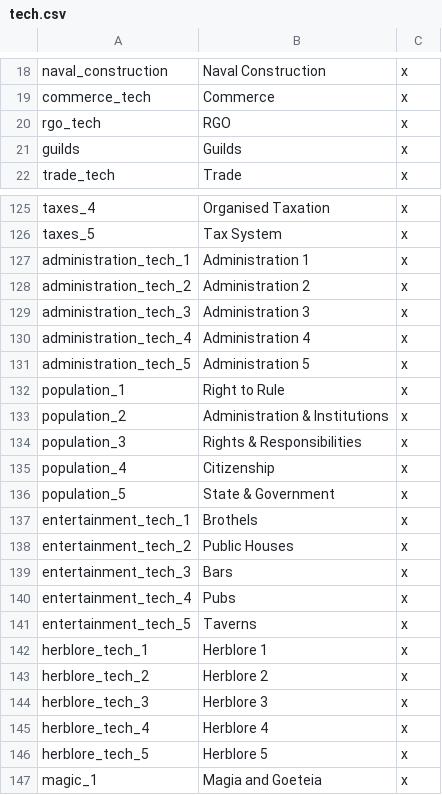
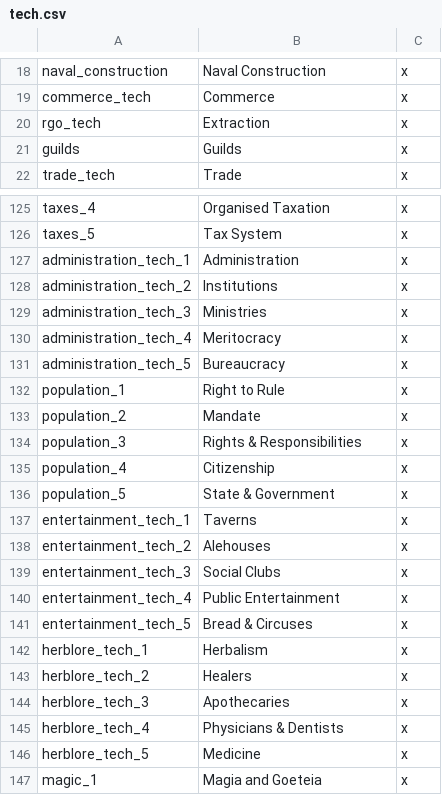
Before and after one commit to kvopper/TTA-Victoria-2, a CSV file: localisation/tech.csv, drawn as a sheet; only a part is shown, gaps mark what is left out.

Commit message:
tech names

```diff
--- a/localisation/tech.csv
+++ b/localisation/tech.csv
@@ -19,3 +19,3 @@ naval_construction;Naval Construction;x
 commerce_tech;Commerce;x
-rgo_tech;RGO;x
+rgo_tech;Extraction;x
 guilds;Guilds;x
@@ -126,9 +126,9 @@ taxes_4;Organised Taxation;x
 taxes_5;Tax System;x
-administration_tech_1;Administration 1;x
-administration_tech_2;Administration 2;x
-administration_tech_3;Administration 3;x
-administration_tech_4;Administration 4;x
-administration_tech_5;Administration 5;x
+administration_tech_1;Administration;x
+administration_tech_2;Institutions;x
+administration_tech_3;Ministries;x
+administration_tech_4;Meritocracy;x
+administration_tech_5;Bureaucracy;x
 population_1;Right to Rule;x
-population_2;Administration & Institutions;x
+population_2;Mandate;x
 population_3;Rights & Responsibilities;x
@@ -136,12 +136,12 @@ population_4;Citizenship;x
 population_5;State & Government;x
-entertainment_tech_1;Brothels;x
-entertainment_tech_2;Public Houses;x
-entertainment_tech_3;Bars;x
-entertainment_tech_4;Pubs;x
-entertainment_tech_5;Taverns;x
-herblore_tech_1;Herblore 1;x
-herblore_tech_2;Herblore 2;x
-herblore_tech_3;Herblore 3;x
-herblore_tech_4;Herblore 4;x
-herblore_tech_5;Herblore 5;x
+entertainment_tech_1;Taverns;x
+entertainment_tech_2;Alehouses;x
+entertainment_tech_3;Social Clubs;x
+entertainment_tech_4;Public Entertainment;x
+entertainment_tech_5;Bread & Circuses;x
+herblore_tech_1;Herbalism;x
+herblore_tech_2;Healers;x
+herblore_tech_3;Apothecaries;x
+herblore_tech_4;Physicians & Dentists;x
+herblore_tech_5;Medicine;x
 magic_1;Magia and Goeteia;x
```
